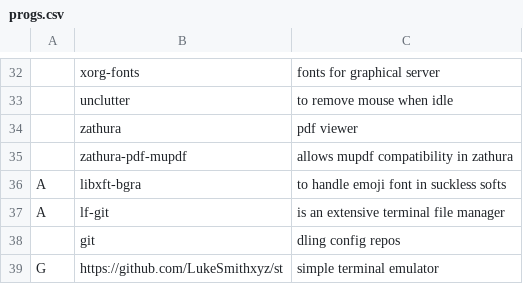
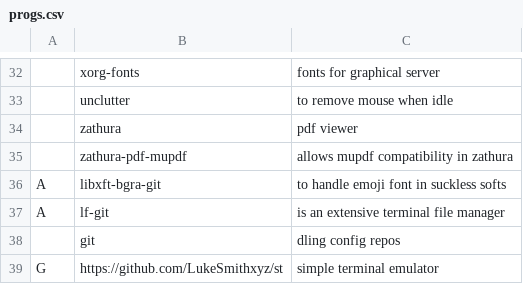
Before and after one commit to Rhylx/RBS, a CSV file: progs.csv, drawn as a sheet; only a part is shown, gaps mark what is left out; the diff names each change by its address in the sheet, - before the commit and + after, or states it on an @@ line.

Commit message:
changed libxft-bgra

```diff
--- a/progs.csv
+++ b/progs.csv
-B36: libxft-bgra
+B36: libxft-bgra-git
```
